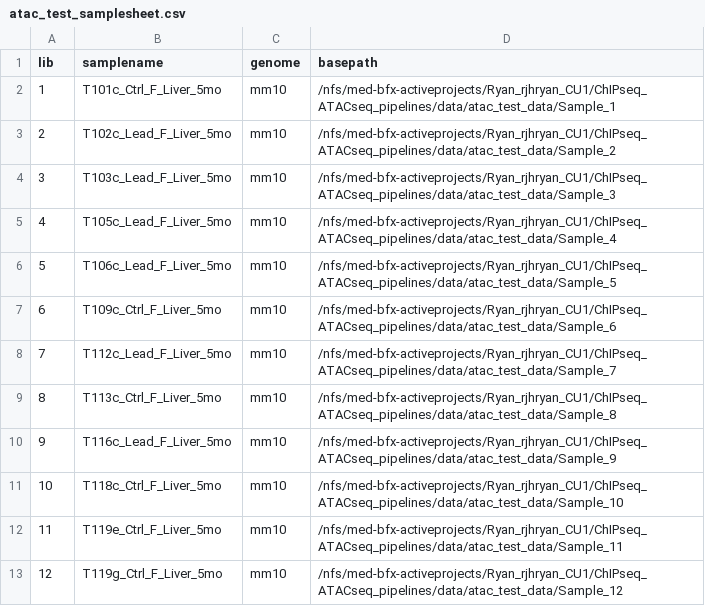
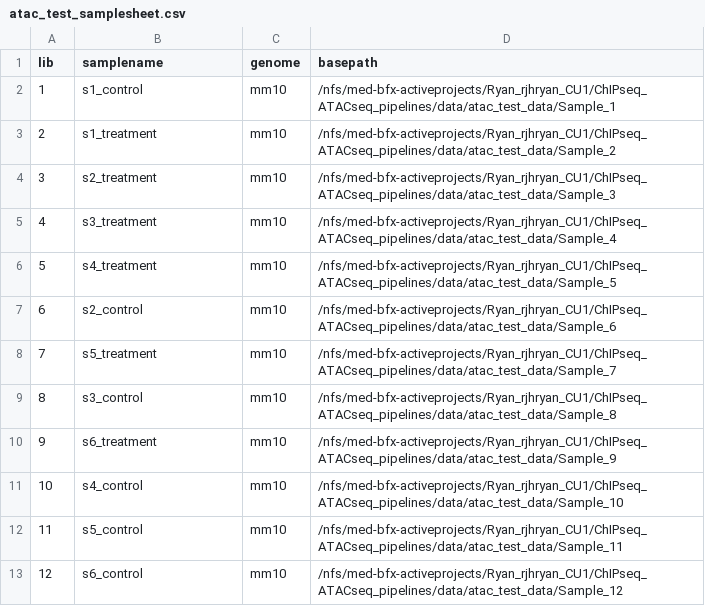
Before and after one commit to russell-ryan-lab/ChIPseq_ATACseq_pipelines, a CSV file: data/atac_test_data/atac_test_samplesheet.csv, drawn as a sheet.

Commit message:
Change sample names in samplesheet

```diff
--- a/data/atac_test_data/atac_test_samplesheet.csv
+++ b/data/atac_test_data/atac_test_samplesheet.csv
@@ -1,13 +1,13 @@
 lib,samplename,genome,basepath
-1,T101c_Ctrl_F_Liver_5mo,mm10,/nfs/med-bfx-activeprojects/Ryan_rjhryan_CU1/ChIPseq_ATACseq_pipelines/data/atac_test_data/Sample_1
-2,T102c_Lead_F_Liver_5mo,mm10,/nfs/med-bfx-activeprojects/Ryan_rjhryan_CU1/ChIPseq_ATACseq_pipelines/data/atac_test_data/Sample_2
-3,T103c_Lead_F_Liver_5mo,mm10,/nfs/med-bfx-activeprojects/Ryan_rjhryan_CU1/ChIPseq_ATACseq_pipelines/data/atac_test_data/Sample_3
-4,T105c_Lead_F_Liver_5mo,mm10,/nfs/med-bfx-activeprojects/Ryan_rjhryan_CU1/ChIPseq_ATACseq_pipelines/data/atac_test_data/Sample_4
-5,T106c_Lead_F_Liver_5mo,mm10,/nfs/med-bfx-activeprojects/Ryan_rjhryan_CU1/ChIPseq_ATACseq_pipelines/data/atac_test_data/Sample_5
-6,T109c_Ctrl_F_Liver_5mo,mm10,/nfs/med-bfx-activeprojects/Ryan_rjhryan_CU1/ChIPseq_ATACseq_pipelines/data/atac_test_data/Sample_6
-7,T112c_Lead_F_Liver_5mo,mm10,/nfs/med-bfx-activeprojects/Ryan_rjhryan_CU1/ChIPseq_ATACseq_pipelines/data/atac_test_data/Sample_7
-8,T113c_Ctrl_F_Liver_5mo,mm10,/nfs/med-bfx-activeprojects/Ryan_rjhryan_CU1/ChIPseq_ATACseq_pipelines/data/atac_test_data/Sample_8
-9,T116c_Lead_F_Liver_5mo,mm10,/nfs/med-bfx-activeprojects/Ryan_rjhryan_CU1/ChIPseq_ATACseq_pipelines/data/atac_test_data/Sample_9
-10,T118c_Ctrl_F_Liver_5mo,mm10,/nfs/med-bfx-activeprojects/Ryan_rjhryan_CU1/ChIPseq_ATACseq_pipelines/data/atac_test_data/Sample_10
-11,T119e_Ctrl_F_Liver_5mo,mm10,/nfs/med-bfx-activeprojects/Ryan_rjhryan_CU1/ChIPseq_ATACseq_pipelines/data/atac_test_data/Sample_11
-12,T119g_Ctrl_F_Liver_5mo,mm10,/nfs/med-bfx-activeprojects/Ryan_rjhryan_CU1/ChIPseq_ATACseq_pipelines/data/atac_test_data/Sample_12
+1,s1_control,mm10,/nfs/med-bfx-activeprojects/Ryan_rjhryan_CU1/ChIPseq_ATACseq_pipelines/data/atac_test_data/Sample_1
+2,s1_treatment,mm10,/nfs/med-bfx-activeprojects/Ryan_rjhryan_CU1/ChIPseq_ATACseq_pipelines/data/atac_test_data/Sample_2
+3,s2_treatment,mm10,/nfs/med-bfx-activeprojects/Ryan_rjhryan_CU1/ChIPseq_ATACseq_pipelines/data/atac_test_data/Sample_3
+4,s3_treatment,mm10,/nfs/med-bfx-activeprojects/Ryan_rjhryan_CU1/ChIPseq_ATACseq_pipelines/data/atac_test_data/Sample_4
+5,s4_treatment,mm10,/nfs/med-bfx-activeprojects/Ryan_rjhryan_CU1/ChIPseq_ATACseq_pipelines/data/atac_test_data/Sample_5
+6,s2_control,mm10,/nfs/med-bfx-activeprojects/Ryan_rjhryan_CU1/ChIPseq_ATACseq_pipelines/data/atac_test_data/Sample_6
+7,s5_treatment,mm10,/nfs/med-bfx-activeprojects/Ryan_rjhryan_CU1/ChIPseq_ATACseq_pipelines/data/atac_test_data/Sample_7
+8,s3_control,mm10,/nfs/med-bfx-activeprojects/Ryan_rjhryan_CU1/ChIPseq_ATACseq_pipelines/data/atac_test_data/Sample_8
+9,s6_treatment,mm10,/nfs/med-bfx-activeprojects/Ryan_rjhryan_CU1/ChIPseq_ATACseq_pipelines/data/atac_test_data/Sample_9
+10,s4_control,mm10,/nfs/med-bfx-activeprojects/Ryan_rjhryan_CU1/ChIPseq_ATACseq_pipelines/data/atac_test_data/Sample_10
+11,s5_control,mm10,/nfs/med-bfx-activeprojects/Ryan_rjhryan_CU1/ChIPseq_ATACseq_pipelines/data/atac_test_data/Sample_11
+12,s6_control,mm10,/nfs/med-bfx-activeprojects/Ryan_rjhryan_CU1/ChIPseq_ATACseq_pipelines/data/atac_test_data/Sample_12
```
